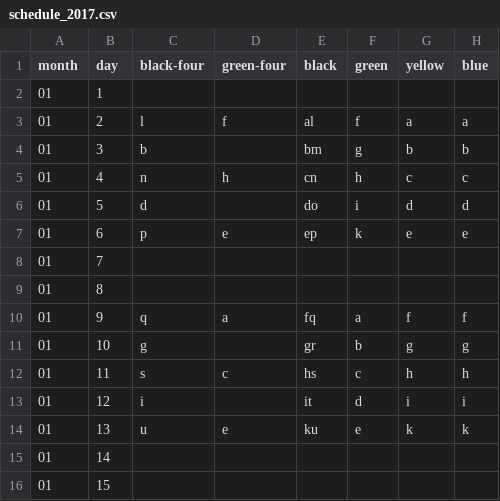
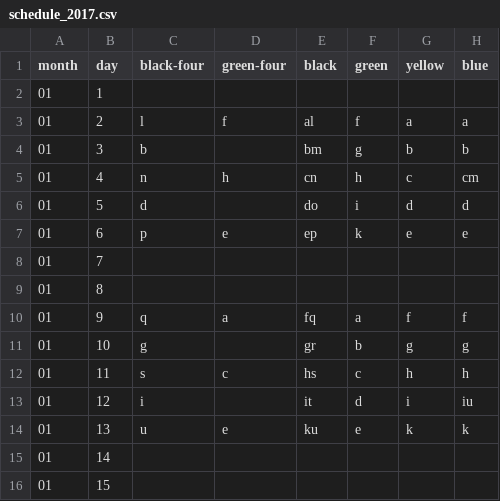
Before and after one commit to fbeuster/AbfallLRO, a CSV file: app/src/main/res/raw/schedule_2017.csv, drawn as a sheet; only a part is shown.

Commit message:
fix missing blue cans

```diff
--- a/app/src/main/res/raw/schedule_2017.csv
+++ b/app/src/main/res/raw/schedule_2017.csv
@@ -4,3 +4,3 @@ month,day,black-four,green-four,black,green,yellow,blue
 01,3,b,,bm,g,b,b
-01,4,n,h,cn,h,c,c
+01,4,n,h,cn,h,c,cm
 01,5,d,,do,i,d,d
@@ -12,3 +12,3 @@ month,day,black-four,green-four,black,green,yellow,blue
 01,11,s,c,hs,c,h,h
-01,12,i,,it,d,i,i
+01,12,i,,it,d,i,iu
 01,13,u,e,ku,e,k,k
```
